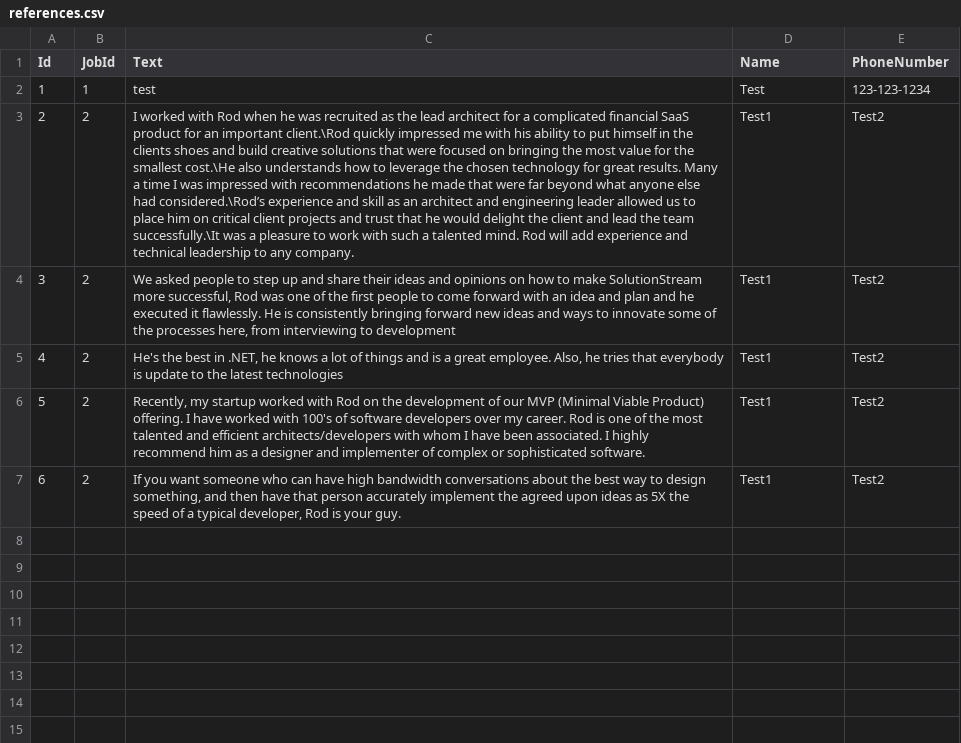
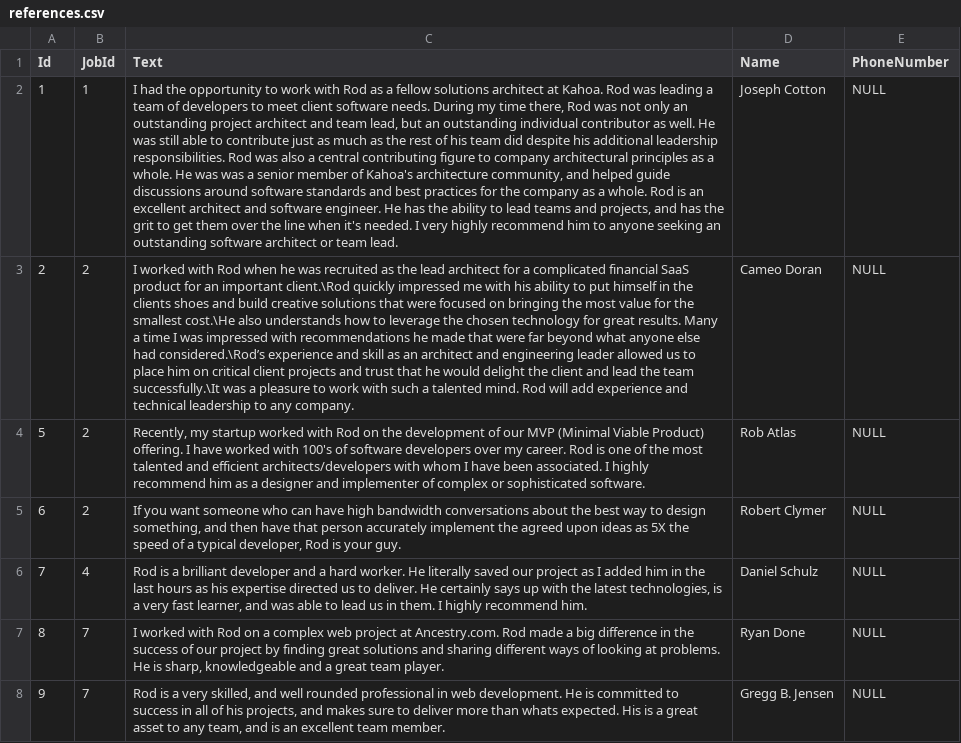
Before and after one commit to rodmjay/ResumePro, a CSV file: ResumePro/Seeding/csv/references.csv, drawn as a sheet; removed rows and columns are numbered as before the commit, all else as after; the diff names each change by its address in the sheet, - before the commit and + after, or states it on an @@ line.

```diff
--- a/ResumePro/Seeding/csv/references.csv
+++ b/ResumePro/Seeding/csv/references.csv
-C2 (Text): test
+C2 (Text): I had the opportunity to work with Rod as a fellow solutions architect at Kahoa. Rod was leading a team of developers to meet client software needs. During my time there, Rod was not only an outstanding project architect and team lead, but an outstanding individual contributor as well. He was still able to contribute just as much as the rest of his team did despite his additional leadership responsibilities. Rod was also a central contributing figure to company architectural principles as a whole. He was was a senior member of Kahoa's architecture community, and helped guide discussions around software standards and best practices for the company as a whole. Rod is an excellent architect and software engineer. He has the ability to lead teams and projects, and has the grit to get them over the line when it's needed. I very highly recommend him to anyone seeking an outstanding software architect or team lead.
-D2 (Name): Test
+D2 (Name): Joseph Cotton
-E2 (PhoneNumber): 123-123-1234
+E2 (PhoneNumber): NULL
-D3 (Name): Test1
+D3 (Name): Cameo Doran
-E3 (PhoneNumber): Test2
+E3 (PhoneNumber): NULL
-row 4: 3 | 2 | We asked people to step up and share their ideas and opinions on how to make SolutionStream more successful, Rod was one of the first people to come forward with an idea and plan and he executed it flawlessly. He is consistently bringing forward new ideas and ways to innovate some of the processes here, from interviewing to development | Test1 | Test2
-row 5: 4 | 2 | He's the best in .NET, he knows a lot of things and is a great employee. Also, he tries that everybody is update to the latest technologies | Test1 | Test2
-D4 (Name): Test1
+D4 (Name): Rob Atlas
-E4:E5 (PhoneNumber): Test2
+E4:E5 (PhoneNumber): NULL
-D5 (Name): Test1
+D5 (Name): Robert Clymer
+row 6: 7 | 4 | Rod is a brilliant developer and a hard worker. He literally saved our project as I added him in the last hours as his expertise directed us to deliver. He certainly says up with the latest technologies, is a very fast learner, and was able to lead us in them. I highly recommend him. | Daniel Schulz | NULL
+row 7: 8 | 7 | I worked with Rod on a complex web project at Ancestry.com. Rod made a big difference in the success of our project by finding great solutions and sharing different ways of looking at problems. He is sharp, knowledgeable and a great team player. | Ryan Done | NULL
+row 8: 9 | 7 | Rod is a very skilled, and well rounded professional in web development. He is committed to success in all of his projects, and makes sure to deliver more than whats expected. His is a great asset to any team, and is an excellent team member. | Gregg B. Jensen | NULL
```
Also changed, not shown: ResumePro/Seeding/csv/jobs.csv, ResumePro/Seeding/csv/resumes.csv, 23 other files.
